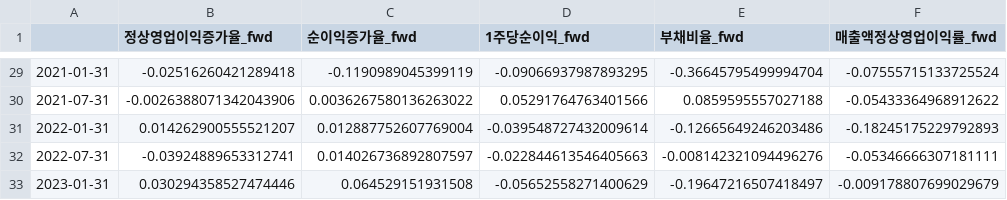
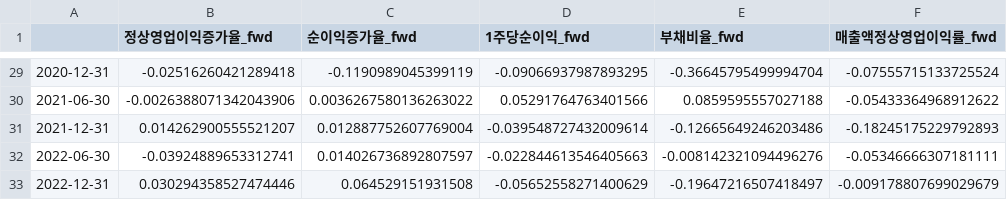
Before and after one commit to Meermeer/Projects, a CSV file: 사후수익률_반년단위.csv, drawn as a sheet; only a part is shown, gaps mark what is left out; the diff covers the shown part only; the diff names each change by its address in the sheet, - before the commit and + after, or states it on an @@ line.

```diff
--- a/사후수익률_반년단위.csv
+++ b/사후수익률_반년단위.csv
-A29: 2021-01-31
+A29: 2020-12-31
-A30: 2021-07-31
+A30: 2021-06-30
-A31: 2022-01-31
+A31: 2021-12-31
-A32: 2022-07-31
+A32: 2022-06-30
-A33: 2023-01-31
+A33: 2022-12-31
```
Also changed, not shown: 27 edited cells elsewhere in this file, 13 other files.
